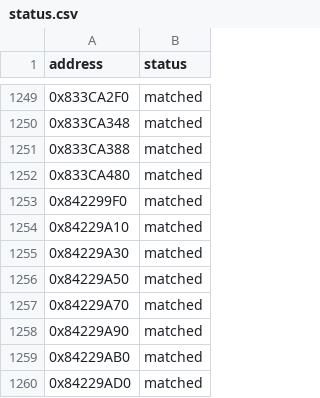
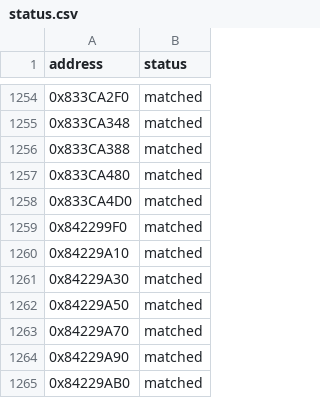
Before and after one commit to kirklandsig/halo-mega-bloks-decompiled, a CSV file: config/status.csv, drawn as a sheet; only a part is shown, gaps mark what is left out; the shorter side is filled out with more unchanged rows; the diff covers the shown part only.

```diff
--- a/config/status.csv
+++ b/config/status.csv
@@ -1252,2 +1257,3 @@ address,status
 0x833CA480,matched
+0x833CA4D0,matched
 0x842299F0,matched
```
Also changed, not shown: 5 added rows and 1 edited cell elsewhere in this file, 8 other files.
